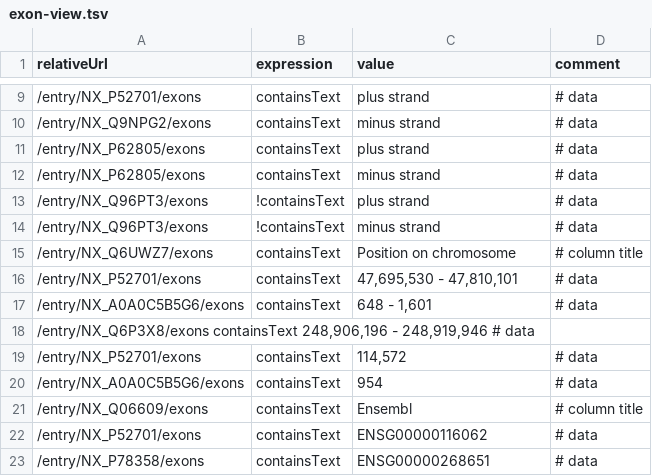
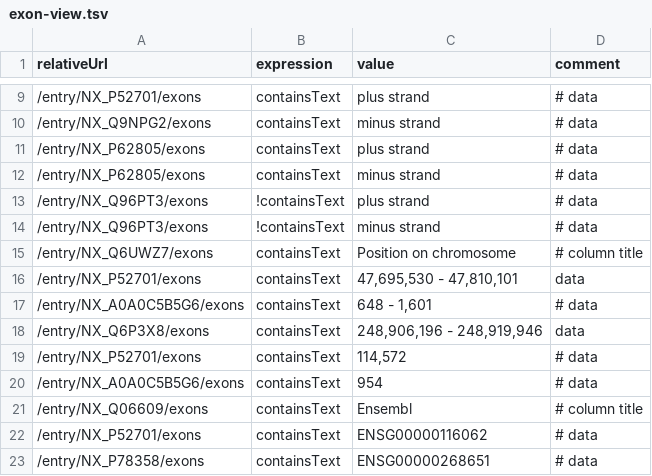
Before and after one commit to calipho-sib/nextprot-automated-qc, a TSV file: test-specs/exon-view.tsv, drawn as a sheet; only a part is shown, gaps mark what is left out.

```diff
--- a/test-specs/exon-view.tsv
+++ b/test-specs/exon-view.tsv
@@ -15,5 +15,5 @@ relativeUrl	expression	value	comment
 /entry/NX_Q6UWZ7/exons	containsText	Position on chromosome	# column title
-/entry/NX_P52701/exons	containsText	47,695,530 - 47,810,101	# data
+/entry/NX_P52701/exons	containsText	47,695,530 - 47,810,101	data
 /entry/NX_A0A0C5B5G6/exons	containsText	648 - 1,601	# data
-/entry/NX_Q6P3X8/exons  containsText  248,906,196 - 248,919,946 # data
+/entry/NX_Q6P3X8/exons	containsText	248,906,196 - 248,919,946	data
 /entry/NX_P52701/exons	containsText	114,572	# data
```
Also changed, not shown: 2 other files.
